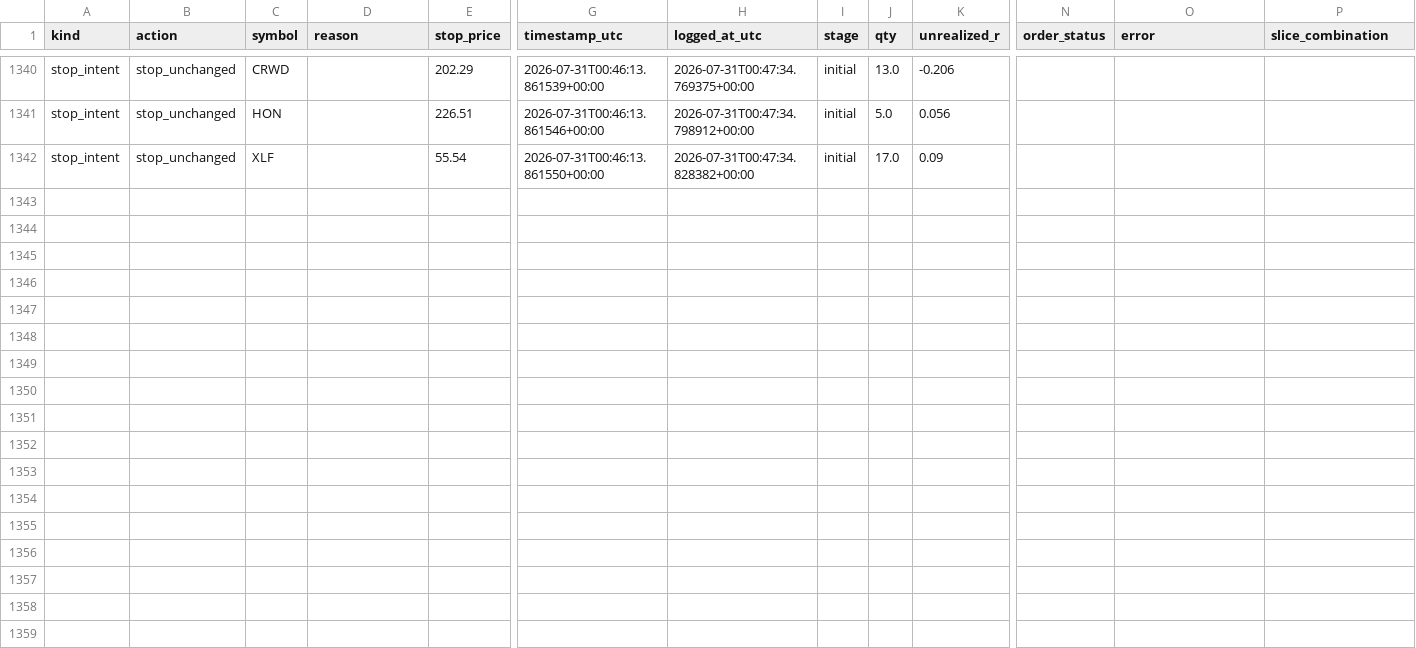
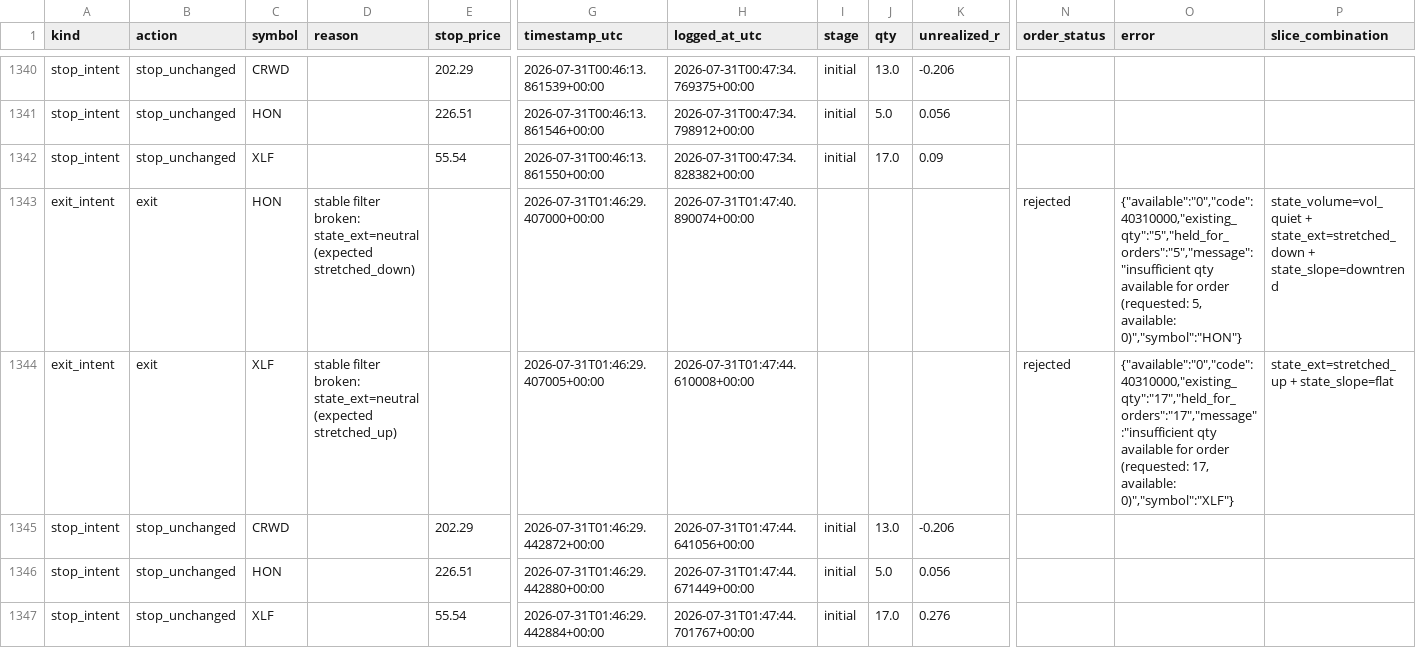
Before and after one commit to 6ixtyn9-sudo/Price, a CSV file: localdata/paper_trade_log_futures.csv, drawn as a sheet; only a part is shown, gaps mark what is left out; rows hold the shown columns only; the diff names each change by its address in the sheet, - before the commit and + after, or states it on an @@ line.

```diff
--- a/localdata/paper_trade_log_futures.csv
+++ b/localdata/paper_trade_log_futures.csv
+row 1343: exit_intent | exit | HON | stable filter broken: state_ext=neutral (expected stretched_down) |  | 2026-07-31T01:46:29.407000+00:00 | 2026-07-31T01:47:40.890074+00:00 |  |  |  | rejected | {"available":"0","code":40310000,"existing_qty":"5","held_for_orders":"5","message":"insufficient qty available for order (requested: 5, available: 0)","symbol":"HON"} | state_volume=vol_quiet + state_ext=stretched_down + state_slope=downtrend
+row 1344: exit_intent | exit | XLF | stable filter broken: state_ext=neutral (expected stretched_up) |  | 2026-07-31T01:46:29.407005+00:00 | 2026-07-31T01:47:44.610008+00:00 |  |  |  | rejected | {"available":"0","code":40310000,"existing_qty":"17","held_for_orders":"17","message":"insufficient qty available for order (requested: 17, available: 0)","symbol":"XLF"} | state_ext=stretched_up + state_slope=flat
+row 1345: stop_intent | stop_unchanged | CRWD |  | 202.29 | 2026-07-31T01:46:29.442872+00:00 | 2026-07-31T01:47:44.641056+00:00 | initial | 13.0 | -0.206
+row 1346: stop_intent | stop_unchanged | HON |  | 226.51 | 2026-07-31T01:46:29.442880+00:00 | 2026-07-31T01:47:44.671449+00:00 | initial | 5.0 | 0.056
+row 1347: stop_intent | stop_unchanged | XLF |  | 55.54 | 2026-07-31T01:46:29.442884+00:00 | 2026-07-31T01:47:44.701767+00:00 | initial | 17.0 | 0.276
```
Also changed, not shown: localdata/trade_journal_futures.csv.
